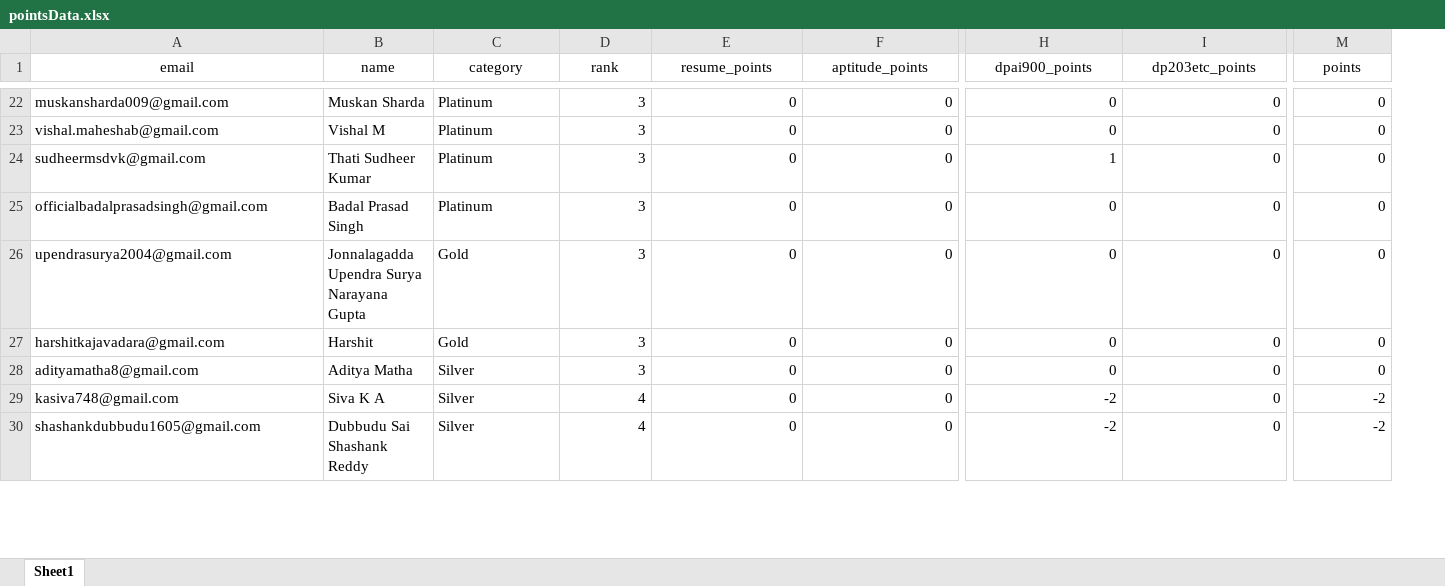
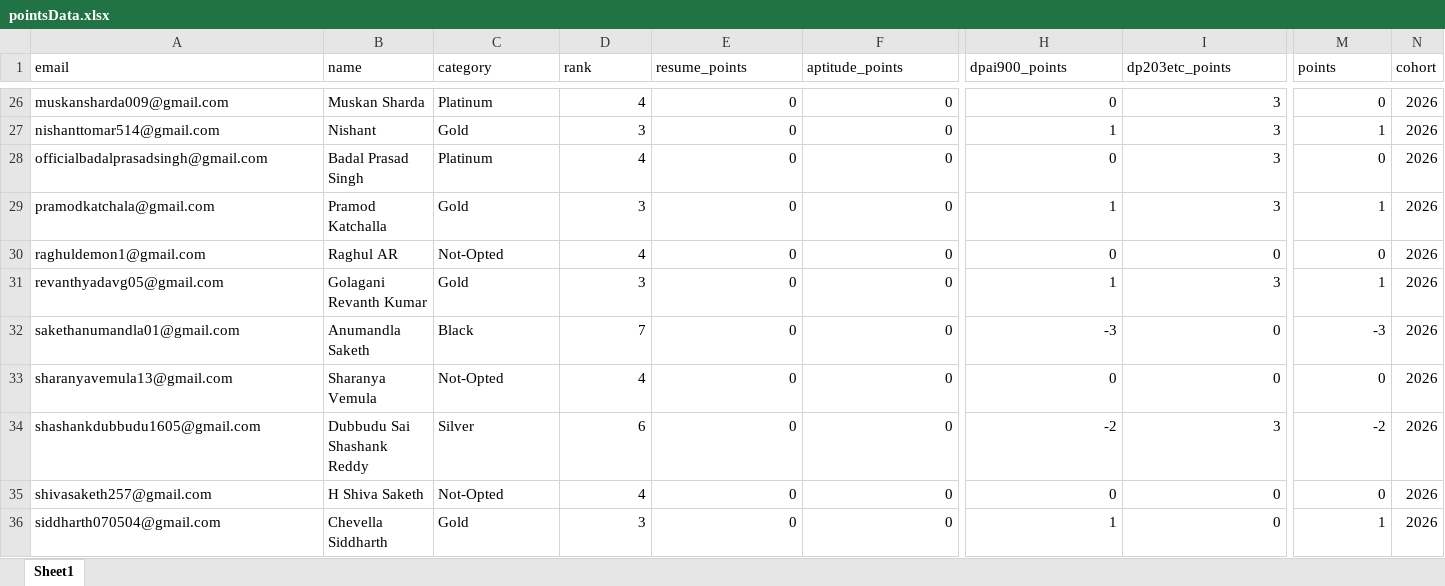
Before and after one commit to GriffinBlackbirdd/futurense-leaderboards, an Excel workbook: data/pointsData.xlsx, sheet Sheet1, drawn as a sheet; only a part is shown, gaps mark what is left out; values as stored, in another font and other column widths than the file's, no borders; removed rows and columns are numbered as before the commit, all else as after; rows hold the shown columns only; the diff covers the shown part only; the diff names each change by its address in the sheet, - before the commit and + after, or states it on an @@ line.

```diff
--- a/data/pointsData.xlsx (sheet Sheet1)
+++ b/data/pointsData.xlsx (sheet Sheet1)
+column N (cohort), rows 26-28: all 2026; rows 30-31: 2026 | 2026; rows 33-34: 2026 | 2026
-A1:M1 alignment: center
+A1:M1 alignment: left
-D26 (rank): 3
+D26 (rank): 4
-I26 (dp203etc_points): 0
+I26 (dp203etc_points): 3
-row 23: vishal.maheshab@gmail.com | Vishal M | Platinum | 3 | 0 | 0 | 0 | 0 | 0
-A27 (email): sudheermsdvk@gmail.com
+A27 (email): nishanttomar514@gmail.com
-B27 (name): Thati Sudheer Kumar
+B27 (name): Nishant
-C27 (category): Platinum
+C27 (category): Gold
-I27:I28 (dp203etc_points): 0
+I27:I28 (dp203etc_points): 3
-M27 (points): 0
+M27 (points): 1
-D28 (rank): 3
+D28 (rank): 4
+row 29: pramodkatchala@gmail.com | Pramod Katchalla | Gold | 3 | 0 | 0 | 1 | 3 | 1 | 2026
-A30 (email): upendrasurya2004@gmail.com
+A30 (email): raghuldemon1@gmail.com
-B30 (name): Jonnalagadda Upendra Surya Narayana Gupta
+B30 (name): Raghul AR
-C30 (category): Gold
+C30 (category): Not-Opted
-D30 (rank): 3
+D30 (rank): 4
-A31 (email): harshitkajavadara@gmail.com
+A31 (email): revanthyadavg05@gmail.com
-B31 (name): Harshit
+B31 (name): Golagani Revanth Kumar
-H31 (dpai900_points): 0
+H31 (dpai900_points): 1
-I31 (dp203etc_points): 0
+I31 (dp203etc_points): 3
-M31 (points): 0
+M31 (points): 1
+row 32: sakethanumandla01@gmail.com | Anumandla Saketh | Black | 7 | 0 | 0 | -3 | 0 | -3 | 2026
-A33 (email): adityamatha8@gmail.com
+A33 (email): sharanyavemula13@gmail.com
-B33 (name): Aditya Matha
+B33 (name): Sharanya Vemula
-C33 (category): Silver
+C33 (category): Not-Opted
-D33 (rank): 3
+D33 (rank): 4
-row 29: kasiva748@gmail.com | Siva K A | Silver | 4 | 0 | 0 | -2 | 0 | -2
-D34 (rank): 4
+D34 (rank): 6
-I34 (dp203etc_points): 0
+I34 (dp203etc_points): 3
+row 35: shivasaketh257@gmail.com | H Shiva Saketh | Not-Opted | 4 | 0 | 0 | 0 | 0 | 0 | 2026
+row 36: siddharth070504@gmail.com | Chevella Siddharth | Gold | 3 | 0 | 0 | 1 | 0 | 1 | 2026
```
Also changed, not shown: 56 added rows, 6 removed rows, 78 edited cells and cell formats elsewhere in this sheet, 7 other files.
